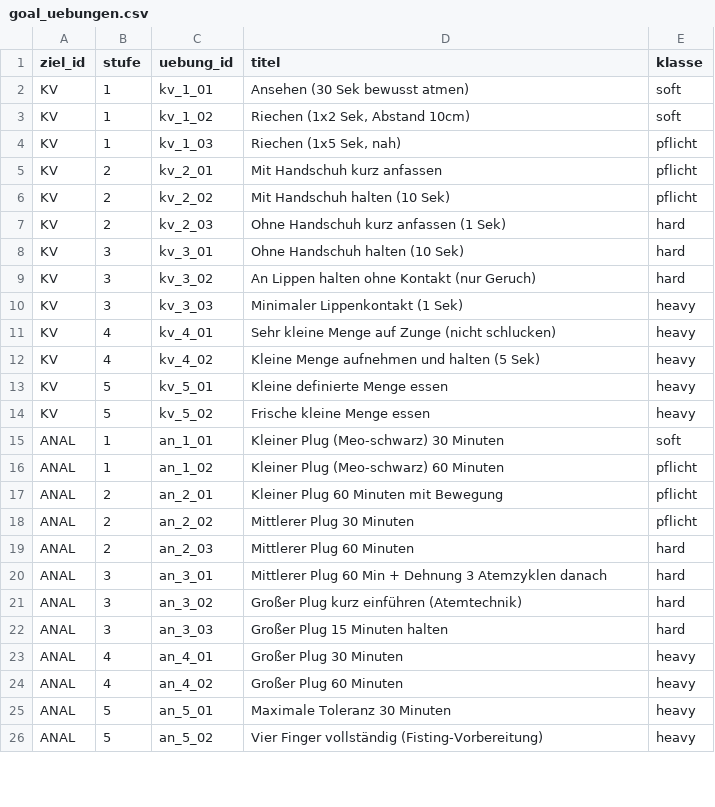
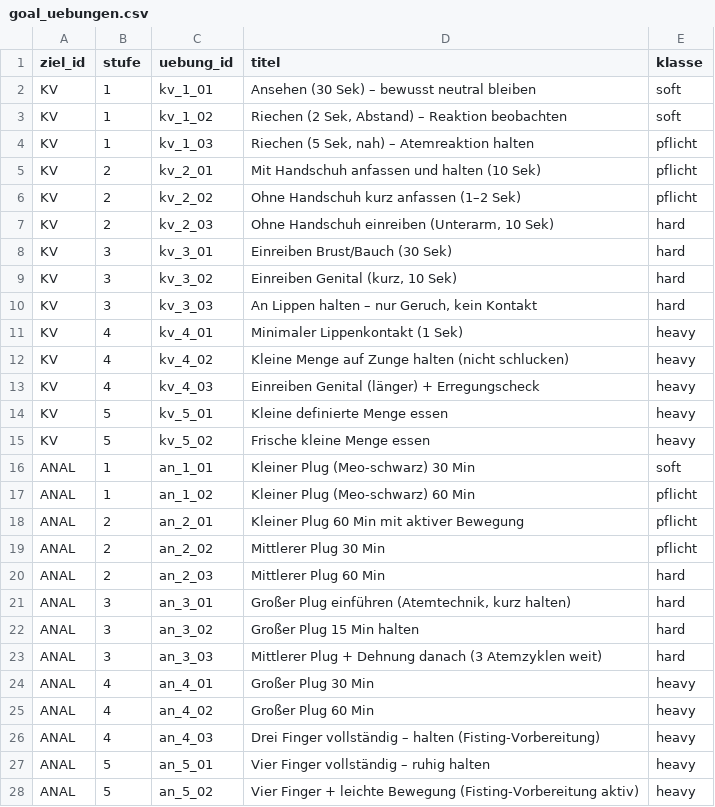
Before and after one commit to DifferentMV/Trainingstool, a CSV file: goal_uebungen.csv, drawn as a sheet; only a part is shown; the diff covers the shown part only.

Commit message:
Update goal_uebungen.csv

```diff
--- a/goal_uebungen.csv
+++ b/goal_uebungen.csv
@@ -1,26 +1,28 @@
 ziel_id;stufe;uebung_id;titel;klasse
-KV;1;kv_1_01;Ansehen (30 Sek bewusst atmen);soft
-KV;1;kv_1_02;Riechen (1x2 Sek, Abstand 10cm);soft
-KV;1;kv_1_03;Riechen (1x5 Sek, nah);pflicht
-KV;2;kv_2_01;Mit Handschuh kurz anfassen;pflicht
-KV;2;kv_2_02;Mit Handschuh halten (10 Sek);pflicht
-KV;2;kv_2_03;Ohne Handschuh kurz anfassen (1 Sek);hard
-KV;3;kv_3_01;Ohne Handschuh halten (10 Sek);hard
-KV;3;kv_3_02;An Lippen halten ohne Kontakt (nur Geruch);hard
-KV;3;kv_3_03;Minimaler Lippenkontakt (1 Sek);heavy
-KV;4;kv_4_01;Sehr kleine Menge auf Zunge (nicht schlucken);heavy
-KV;4;kv_4_02;Kleine Menge aufnehmen und halten (5 Sek);heavy
+KV;1;kv_1_01;Ansehen (30 Sek) – bewusst neutral bleiben;soft
+KV;1;kv_1_02;Riechen (2 Sek, Abstand) – Reaktion beobachten;soft
+KV;1;kv_1_03;Riechen (5 Sek, nah) – Atemreaktion halten;pflicht
+KV;2;kv_2_01;Mit Handschuh anfassen und halten (10 Sek);pflicht
+KV;2;kv_2_02;Ohne Handschuh kurz anfassen (1–2 Sek);pflicht
+KV;2;kv_2_03;Ohne Handschuh einreiben (Unterarm, 10 Sek);hard
+KV;3;kv_3_01;Einreiben Brust/Bauch (30 Sek);hard
+KV;3;kv_3_02;Einreiben Genital (kurz, 10 Sek);hard
+KV;3;kv_3_03;An Lippen halten – nur Geruch, kein Kontakt;hard
+KV;4;kv_4_01;Minimaler Lippenkontakt (1 Sek);heavy
+KV;4;kv_4_02;Kleine Menge auf Zunge halten (nicht schlucken);heavy
+KV;4;kv_4_03;Einreiben Genital (länger) + Erregungscheck;heavy
 KV;5;kv_5_01;Kleine definierte Menge essen;heavy
 KV;5;kv_5_02;Frische kleine Menge essen;heavy
-ANAL;1;an_1_01;Kleiner Plug (Meo-schwarz) 30 Minuten;soft
-ANAL;1;an_1_02;Kleiner Plug (Meo-schwarz) 60 Minuten;pflicht
-ANAL;2;an_2_01;Kleiner Plug 60 Minuten mit Bewegung;pflicht
-ANAL;2;an_2_02;Mittlerer Plug 30 Minuten;pflicht
-ANAL;2;an_2_03;Mittlerer Plug 60 Minuten;hard
-ANAL;3;an_3_01;Mittlerer Plug 60 Min + Dehnung 3 Atemzyklen danach;hard
-ANAL;3;an_3_02;Großer Plug kurz einführen (Atemtechnik);hard
-ANAL;3;an_3_03;Großer Plug 15 Minuten halten;hard
-ANAL;4;an_4_01;Großer Plug 30 Minuten;heavy
-ANAL;4;an_4_02;Großer Plug 60 Minuten;heavy
-ANAL;5;an_5_01;Maximale Toleranz 30 Minuten;heavy
-ANAL;5;an_5_02;Vier Finger vollständig (Fisting-Vorbereitung);heavy
+ANAL;1;an_1_01;Kleiner Plug (Meo-schwarz) 30 Min;soft
+ANAL;1;an_1_02;Kleiner Plug (Meo-schwarz) 60 Min;pflicht
+ANAL;2;an_2_01;Kleiner Plug 60 Min mit aktiver Bewegung;pflicht
+ANAL;2;an_2_02;Mittlerer Plug 30 Min;pflicht
+ANAL;2;an_2_03;Mittlerer Plug 60 Min;hard
+ANAL;3;an_3_01;Großer Plug einführen (Atemtechnik, kurz halten);hard
+ANAL;3;an_3_02;Großer Plug 15 Min halten;hard
+ANAL;3;an_3_03;Mittlerer Plug + Dehnung danach (3 Atemzyklen weit);hard
+ANAL;4;an_4_01;Großer Plug 30 Min;heavy
+ANAL;4;an_4_02;Großer Plug 60 Min;heavy
+ANAL;4;an_4_03;Drei Finger vollständig – halten (Fisting-Vorbereitung);heavy
+ANAL;5;an_5_01;Vier Finger vollständig – ruhig halten;heavy
+ANAL;5;an_5_02;Vier Finger + leichte Bewegung (Fisting-Vorbereitung aktiv);heavy
```
Also changed, not shown: 4 added rows and 23 edited cells elsewhere in this file.
